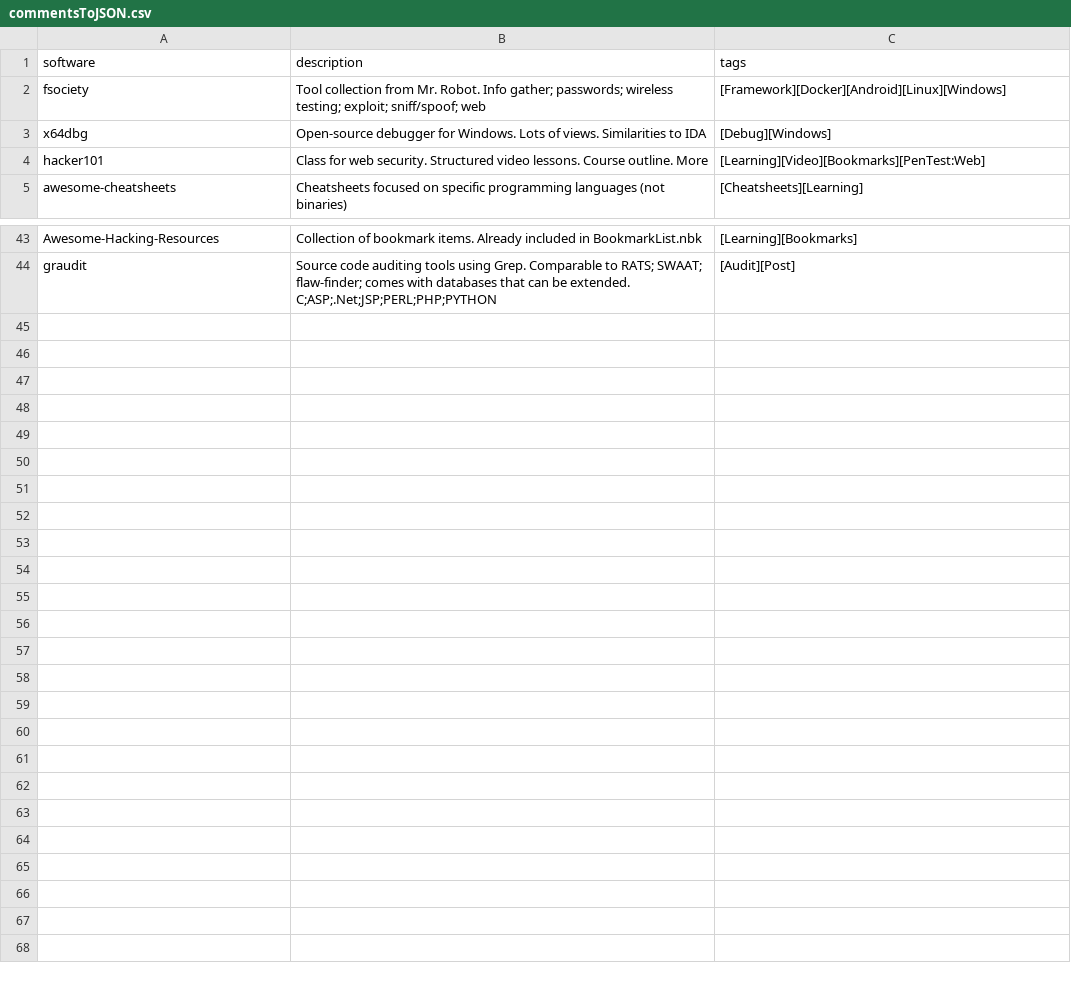
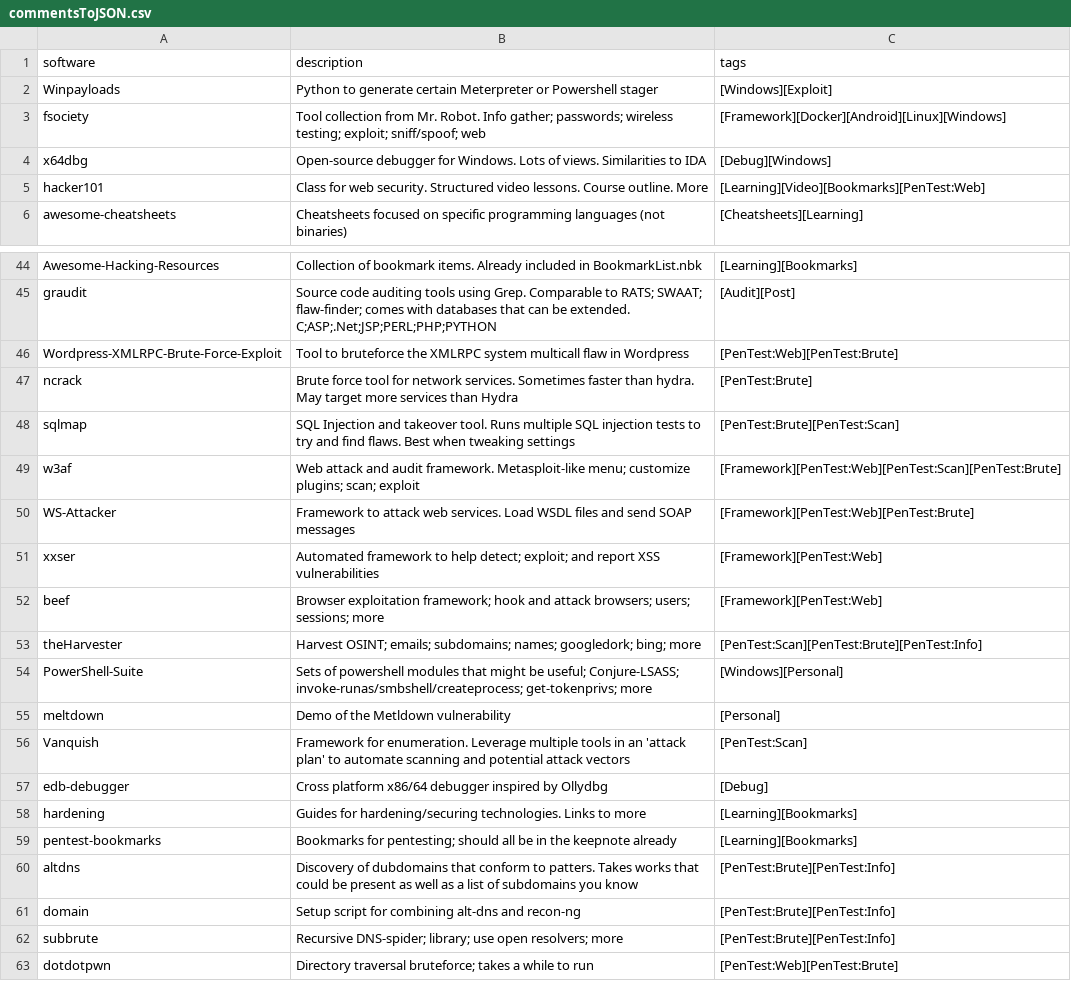
Before and after one commit to rewardone/OSCPRepo, a CSV file: Tools/getGithubStars/commentsToJSON.csv, drawn as a sheet; only a part is shown, gaps mark what is left out.

Commit message:
bookmarks and gitStar stuff

```diff
--- a/Tools/getGithubStars/commentsToJSON.csv
+++ b/Tools/getGithubStars/commentsToJSON.csv
@@ -1,2 +1,3 @@
 software,description,tags
+Winpayloads,Python to generate certain Meterpreter or Powershell stager,[Windows][Exploit]
 fsociety,Tool collection from Mr. Robot. Info gather; passwords; wireless testing; exploit; sniff/spoof; web,[Framework][Docker][Android][Linux][Windows]
@@ -44 +45,19 @@ Awesome-Hacking-Resources,Collection of bookmark items. Already included in Book
 graudit,Source code auditing tools using Grep. Comparable to RATS; SWAAT; flaw-finder; comes with databases that can be extended. C;ASP;.Net;JSP;PERL;PHP;PYTHON,[Audit][Post]
+Wordpress-XMLRPC-Brute-Force-Exploit,Tool to bruteforce the XMLRPC system multicall flaw in Wordpress,[PenTest:Web][PenTest:Brute]
+ncrack,Brute force tool for network services. Sometimes faster than hydra. May target more services than Hydra,[PenTest:Brute]
+sqlmap,SQL Injection and takeover tool. Runs multiple SQL injection tests to try and find flaws. Best when tweaking settings,[PenTest:Brute][PenTest:Scan]
+w3af,Web attack and audit framework. Metasploit-like menu; customize plugins; scan; exploit,[Framework][PenTest:Web][PenTest:Scan][PenTest:Brute]
+WS-Attacker,Framework to attack web services. Load WSDL files and send SOAP messages,[Framework][PenTest:Web][PenTest:Brute]
+xxser,Automated framework to help detect; exploit; and report XSS vulnerabilities,[Framework][PenTest:Web]
+beef,Browser exploitation framework; hook and attack browsers; users; sessions; more,[Framework][PenTest:Web]
+theHarvester,Harvest OSINT; emails; subdomains; names; googledork; bing; more,[PenTest:Scan][PenTest:Brute][PenTest:Info]
+PowerShell-Suite,Sets of powershell modules that might be useful; Conjure-LSASS; invoke-runas/smbshell/createprocess; get-tokenprivs; more,[Windows][Personal]
+meltdown,Demo of the Metldown vulnerability,[Personal]
+Vanquish,Framework for enumeration. Leverage multiple tools in an 'attack plan' to automate scanning and potential attack vectors,[PenTest:Scan]
+edb-debugger,Cross platform x86/64 debugger inspired by Ollydbg,[Debug]
+hardening,Guides for hardening/securing technologies. Links to more,[Learning][Bookmarks]
+pentest-bookmarks,Bookmarks for pentesting; should all be in the keepnote already,[Learning][Bookmarks]
+altdns,Discovery of dubdomains that conform to patters. Takes works that could be present as well as a list of subdomains you know,[PenTest:Brute][PenTest:Info]
+domain,Setup script for combining alt-dns and recon-ng,[PenTest:Brute][PenTest:Info]
+subbrute,Recursive DNS-spider; library; use open resolvers; more,[PenTest:Brute][PenTest:Info]
+dotdotpwn,Directory traversal bruteforce; takes a while to run,[PenTest:Web][PenTest:Brute]
```
Also changed, not shown: 6 other files.
